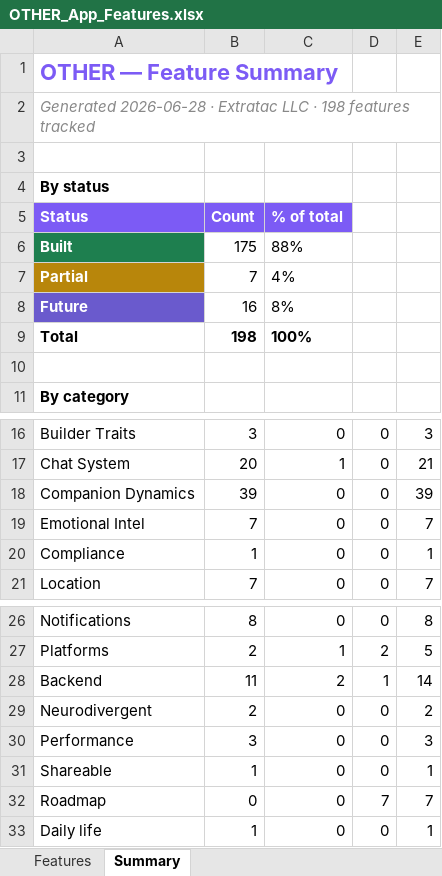
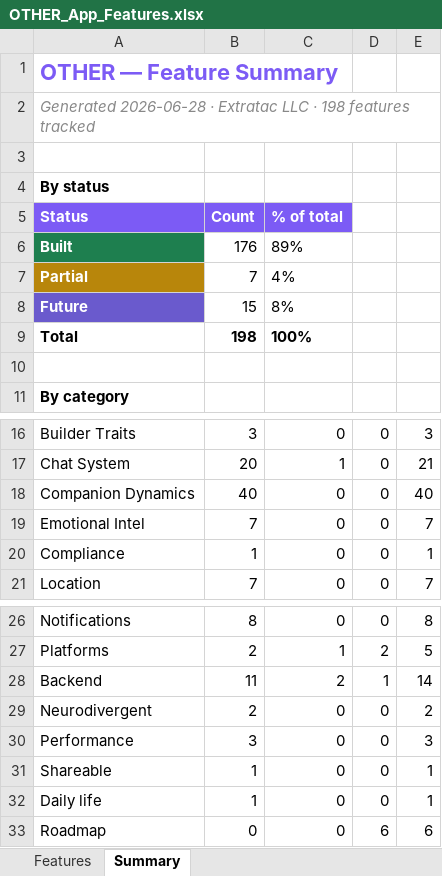
Before and after one commit to lilkkjo082004/other-app, an Excel workbook: docs/OTHER_App_Features.xlsx, sheet Summary, drawn as a sheet; only a part is shown, gaps mark what is left out; values as stored, in another font and other column widths than the file's, no borders; removed rows and columns are numbered as before the commit, all else as after; the diff names each change by its address in the sheet, - before the commit and + after, or states it on an @@ line.

```diff
--- a/docs/OTHER_App_Features.xlsx (sheet Summary)
+++ b/docs/OTHER_App_Features.xlsx (sheet Summary)
-B6 (Count): 175
+B6 (Count): 176
-C6 (% of total): 88%
+C6 (% of total): 89%
-B8 (Count): 16
+B8 (Count): 15
-B18 (Count): 39
+B18 (Count): 40
-E18: 39
+E18: 40
-row 32: Roadmap | 0 | 0 | 7 | 7
+row 33: Roadmap | 0 | 0 | 6 | 6
```
Also changed, not shown: sheet Features, 5 other files.
